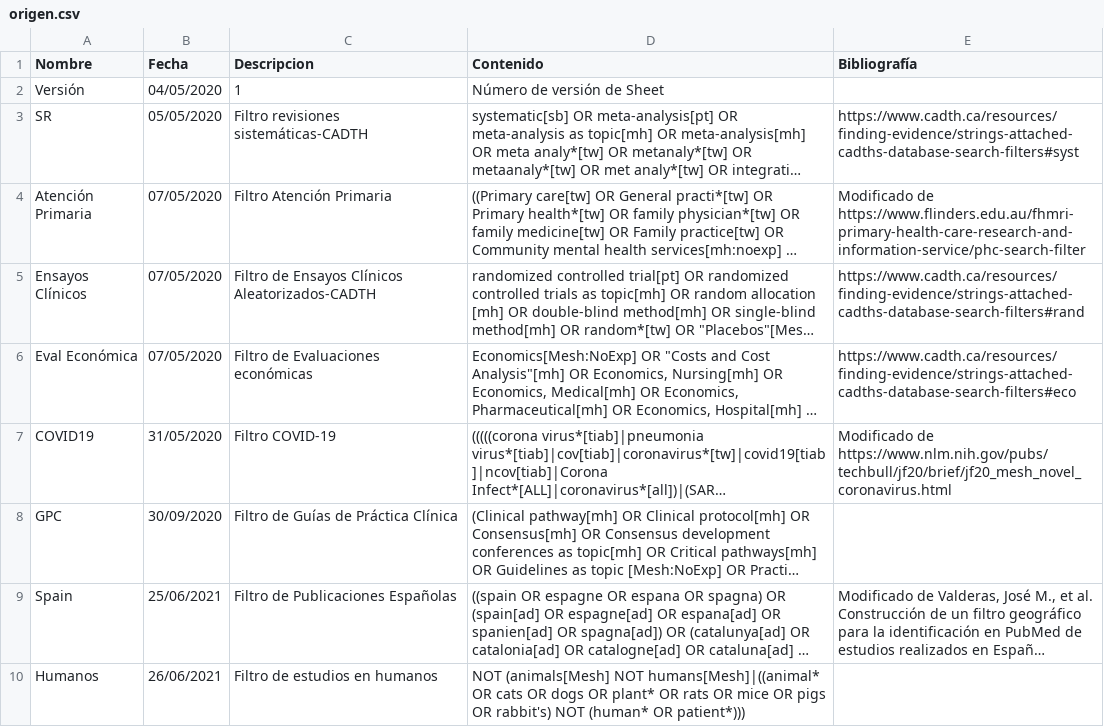
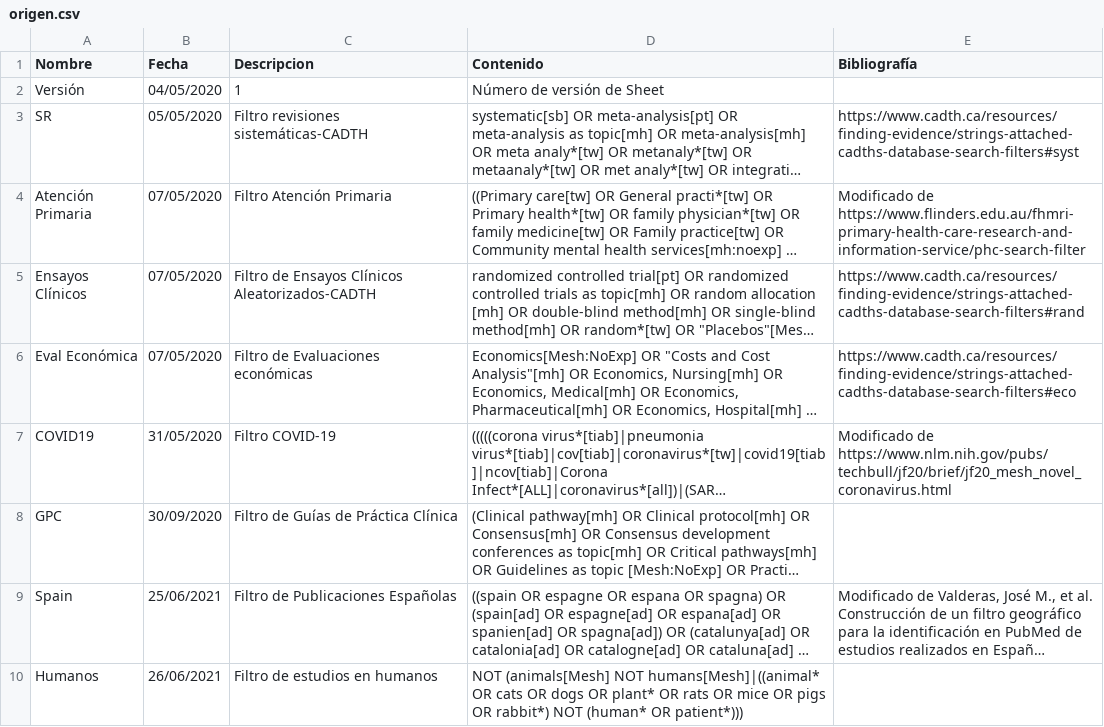
Before and after one commit to ernestobarrera/GoogleSheetPubMed, a CSV file: origen.csv, drawn as a sheet; long unchanged cells end in …; the diff names each change by its address in the sheet, - before the commit and + after, or states it on an @@ line.

Commit message:
revisión filtro humanos

```diff
--- a/origen.csv
+++ b/origen.csv
-D10 (Contenido): …pigs OR rabbit's) NOT (human*…
+D10 (Contenido): …pigs OR rabbit*) NOT (human*…
```
